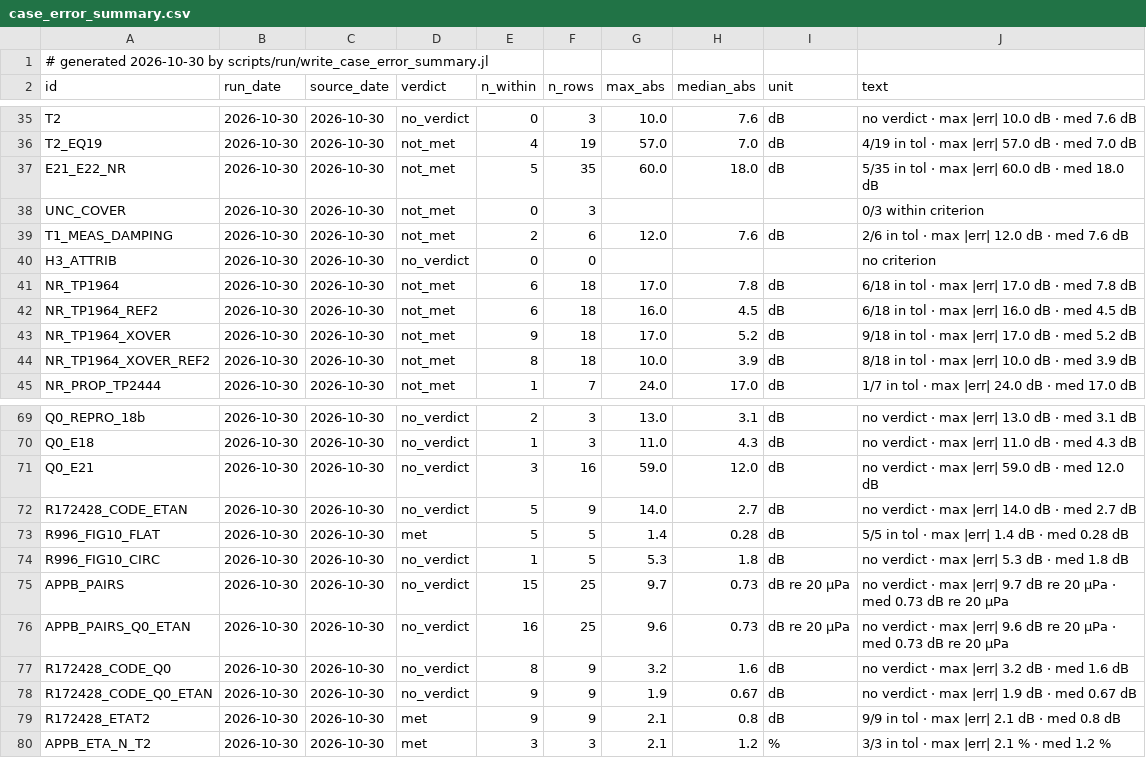
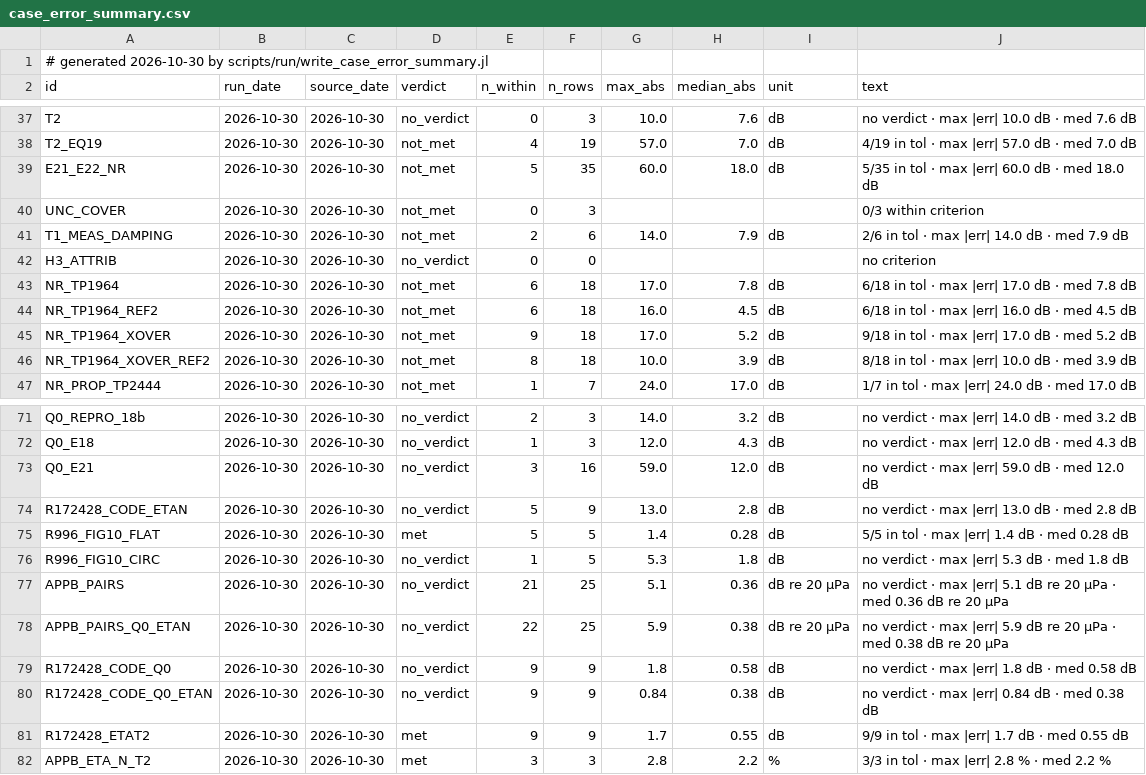
Before and after one commit to hoangf1/PAIN, a CSV file: rea-work/docs/validation_reports/case_error_summary.csv, drawn as a sheet; only a part is shown, gaps mark what is left out; addresses are those after the commit; the diff covers the shown part only; the diff names each change by its address in the sheet, - before the commit and + after, or states it on an @@ line.

```diff
--- a/rea-work/docs/validation_reports/case_error_summary.csv
+++ b/rea-work/docs/validation_reports/case_error_summary.csv
-G41 (max_abs): 12.0
+G41 (max_abs): 14.0
-H41 (median_abs): 7.6
+H41 (median_abs): 7.9
-J41 (text): 2/6 in tol · max |err| 12.0 dB · med 7.6 dB
+J41 (text): 2/6 in tol · max |err| 14.0 dB · med 7.9 dB
-G71 (max_abs): 13.0
+G71 (max_abs): 14.0
-H71 (median_abs): 3.1
+H71 (median_abs): 3.2
-J71 (text): no verdict · max |err| 13.0 dB · med 3.1 dB
+J71 (text): no verdict · max |err| 14.0 dB · med 3.2 dB
-G72 (max_abs): 11.0
+G72 (max_abs): 12.0
-J72 (text): no verdict · max |err| 11.0 dB · med 4.3 dB
+J72 (text): no verdict · max |err| 12.0 dB · med 4.3 dB
-G74 (max_abs): 14.0
+G74 (max_abs): 13.0
-H74 (median_abs): 2.7
+H74 (median_abs): 2.8
-J74 (text): no verdict · max |err| 14.0 dB · med 2.7 dB
+J74 (text): no verdict · max |err| 13.0 dB · med 2.8 dB
-E77 (n_within): 15
+E77 (n_within): 21
-G77 (max_abs): 9.7
+G77 (max_abs): 5.1
-H77 (median_abs): 0.73
+H77 (median_abs): 0.36
-J77 (text): …max |err| 9.7 dB re 20 μPa · med 0.73 dB re…
+J77 (text): …max |err| 5.1 dB re 20 μPa · med 0.36 dB re…
-E78 (n_within): 16
+E78 (n_within): 22
-G78 (max_abs): 9.6
+G78 (max_abs): 5.9
-H78 (median_abs): 0.73
+H78 (median_abs): 0.38
-J78 (text): …max |err| 9.6 dB re 20 μPa · med 0.73 dB re…
+J78 (text): …max |err| 5.9 dB re 20 μPa · med 0.38 dB re…
-E79 (n_within): 8
+E79 (n_within): 9
-G79 (max_abs): 3.2
+G79 (max_abs): 1.8
-H79 (median_abs): 1.6
+H79 (median_abs): 0.58
-J79 (text): no verdict · max |err| 3.2 dB · med 1.6 dB
+J79 (text): no verdict · max |err| 1.8 dB · med 0.58 dB
-G80 (max_abs): 1.9
+G80 (max_abs): 0.84
-H80 (median_abs): 0.67
+H80 (median_abs): 0.38
-J80 (text): no verdict · max |err| 1.9 dB · med 0.67 dB
+J80 (text): no verdict · max |err| 0.84 dB · med 0.38 dB
-G81 (max_abs): 2.1
+G81 (max_abs): 1.7
-H81 (median_abs): 0.8
+H81 (median_abs): 0.55
-J81 (text): 9/9 in tol · max |err| 2.1 dB · med 0.8 dB
+J81 (text): 9/9 in tol · max |err| 1.7 dB · med 0.55 dB
-G82 (max_abs): 2.1
+G82 (max_abs): 2.8
-H82 (median_abs): 1.2
+H82 (median_abs): 2.2
-J82 (text): 3/3 in tol · max |err| 2.1 % · med 1.2 %
+J82 (text): 3/3 in tol · max |err| 2.8 % · med 2.2 %
```
Also changed, not shown: 4 added rows and 75 edited cells elsewhere in this file, 42 other files.
